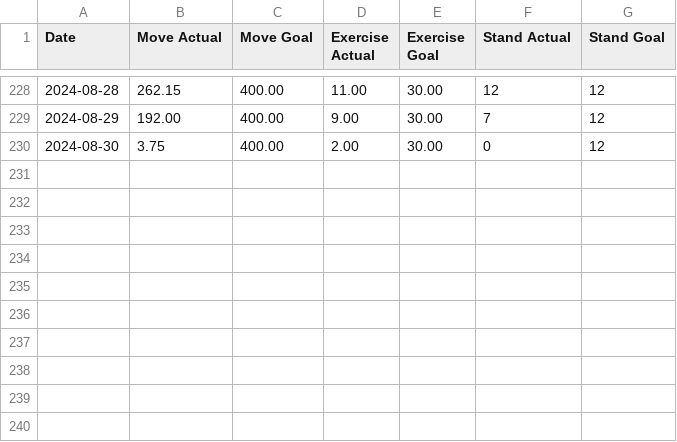
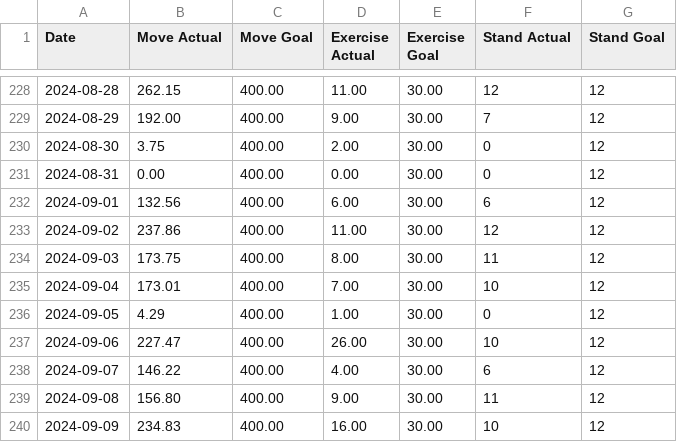
Before and after one commit to Ygria/workouts_page, a CSV file: public/activity/2024.csv, drawn as a sheet; only a part is shown, gaps mark what is left out.

```diff
--- a/public/activity/2024.csv
+++ b/public/activity/2024.csv
@@ -230 +230,11 @@ Date,Move Actual,Move Goal,Exercise Actual,Exercise Goal,Stand Actual,Stand Goal
 2024-08-30,3.75,400.00,2.00,30.00,0,12
+2024-08-31,0.00,400.00,0.00,30.00,0,12
+2024-09-01,132.56,400.00,6.00,30.00,6,12
+2024-09-02,237.86,400.00,11.00,30.00,12,12
+2024-09-03,173.75,400.00,8.00,30.00,11,12
+2024-09-04,173.01,400.00,7.00,30.00,10,12
+2024-09-05,4.29,400.00,1.00,30.00,0,12
+2024-09-06,227.47,400.00,26.00,30.00,10,12
+2024-09-07,146.22,400.00,4.00,30.00,6,12
+2024-09-08,156.80,400.00,9.00,30.00,11,12
+2024-09-09,234.83,400.00,16.00,30.00,10,12
```
Also changed, not shown: public/workouts/2024.csv.
